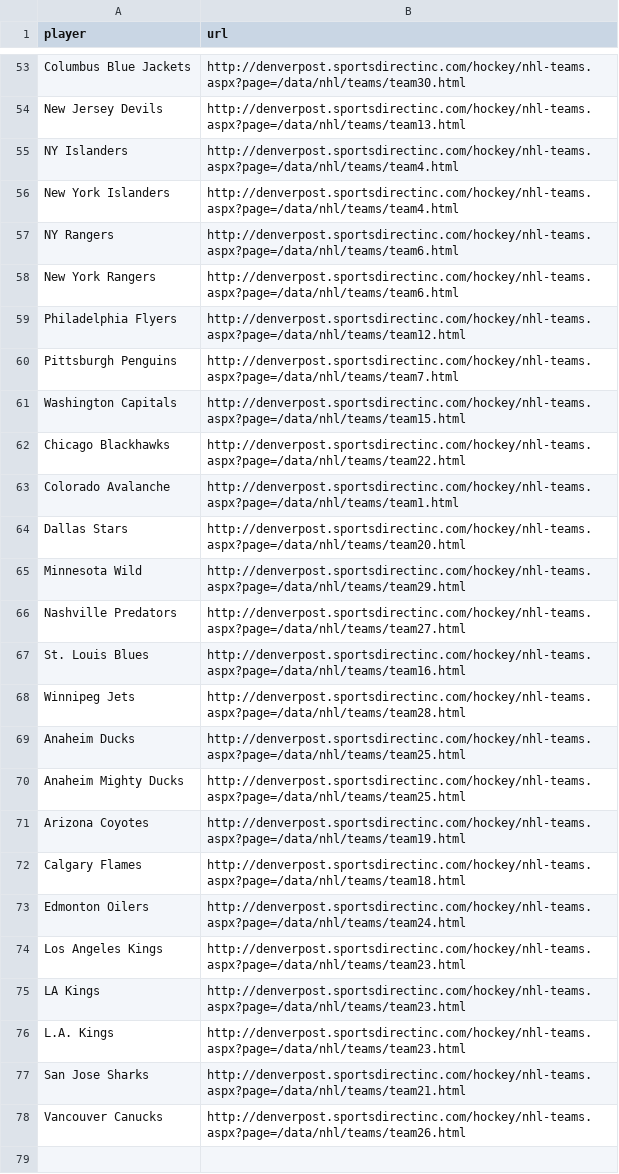
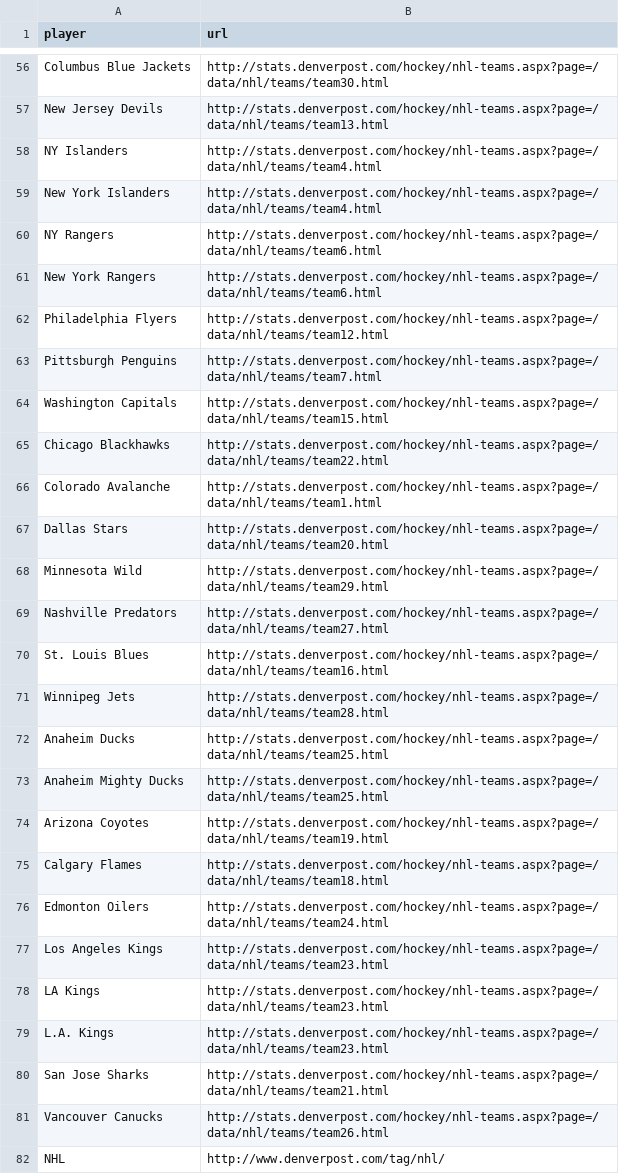
Before and after one commit to denverpost/nouner, a CSV file: www/csv/avalanche.csv, drawn as a sheet; only a part is shown, gaps mark what is left out; addresses are those after the commit; the diff covers the shown part only; the diff names each change by its address in the sheet, - before the commit and + after, or states it on an @@ line.

```diff
--- a/www/csv/avalanche.csv
+++ b/www/csv/avalanche.csv
-B56 (url): http://denverpost.sportsdirectinc.com/hockey/nhl-teams.aspx?page=/data/nhl/teams/team30.html
+B56 (url): http://stats.denverpost.com/hockey/nhl-teams.aspx?page=/data/nhl/teams/team30.html
-B57 (url): http://denverpost.sportsdirectinc.com/hockey/nhl-teams.aspx?page=/data/nhl/teams/team13.html
+B57 (url): http://stats.denverpost.com/hockey/nhl-teams.aspx?page=/data/nhl/teams/team13.html
-B58:B59 (url): http://denverpost.sportsdirectinc.com/hockey/nhl-teams.aspx?page=/data/nhl/teams/team4.html
+B58:B59 (url): http://stats.denverpost.com/hockey/nhl-teams.aspx?page=/data/nhl/teams/team4.html
-B60:B61 (url): http://denverpost.sportsdirectinc.com/hockey/nhl-teams.aspx?page=/data/nhl/teams/team6.html
+B60:B61 (url): http://stats.denverpost.com/hockey/nhl-teams.aspx?page=/data/nhl/teams/team6.html
-B62 (url): http://denverpost.sportsdirectinc.com/hockey/nhl-teams.aspx?page=/data/nhl/teams/team12.html
+B62 (url): http://stats.denverpost.com/hockey/nhl-teams.aspx?page=/data/nhl/teams/team12.html
-B63 (url): http://denverpost.sportsdirectinc.com/hockey/nhl-teams.aspx?page=/data/nhl/teams/team7.html
+B63 (url): http://stats.denverpost.com/hockey/nhl-teams.aspx?page=/data/nhl/teams/team7.html
-B64 (url): http://denverpost.sportsdirectinc.com/hockey/nhl-teams.aspx?page=/data/nhl/teams/team15.html
+B64 (url): http://stats.denverpost.com/hockey/nhl-teams.aspx?page=/data/nhl/teams/team15.html
-B65 (url): http://denverpost.sportsdirectinc.com/hockey/nhl-teams.aspx?page=/data/nhl/teams/team22.html
+B65 (url): http://stats.denverpost.com/hockey/nhl-teams.aspx?page=/data/nhl/teams/team22.html
-B66 (url): http://denverpost.sportsdirectinc.com/hockey/nhl-teams.aspx?page=/data/nhl/teams/team1.html
+B66 (url): http://stats.denverpost.com/hockey/nhl-teams.aspx?page=/data/nhl/teams/team1.html
-B67 (url): http://denverpost.sportsdirectinc.com/hockey/nhl-teams.aspx?page=/data/nhl/teams/team20.html
+B67 (url): http://stats.denverpost.com/hockey/nhl-teams.aspx?page=/data/nhl/teams/team20.html
-B68 (url): http://denverpost.sportsdirectinc.com/hockey/nhl-teams.aspx?page=/data/nhl/teams/team29.html
+B68 (url): http://stats.denverpost.com/hockey/nhl-teams.aspx?page=/data/nhl/teams/team29.html
-B69 (url): http://denverpost.sportsdirectinc.com/hockey/nhl-teams.aspx?page=/data/nhl/teams/team27.html
+B69 (url): http://stats.denverpost.com/hockey/nhl-teams.aspx?page=/data/nhl/teams/team27.html
-B70 (url): http://denverpost.sportsdirectinc.com/hockey/nhl-teams.aspx?page=/data/nhl/teams/team16.html
+B70 (url): http://stats.denverpost.com/hockey/nhl-teams.aspx?page=/data/nhl/teams/team16.html
-B71 (url): http://denverpost.sportsdirectinc.com/hockey/nhl-teams.aspx?page=/data/nhl/teams/team28.html
+B71 (url): http://stats.denverpost.com/hockey/nhl-teams.aspx?page=/data/nhl/teams/team28.html
-B72:B73 (url): http://denverpost.sportsdirectinc.com/hockey/nhl-teams.aspx?page=/data/nhl/teams/team25.html
+B72:B73 (url): http://stats.denverpost.com/hockey/nhl-teams.aspx?page=/data/nhl/teams/team25.html
-B74 (url): http://denverpost.sportsdirectinc.com/hockey/nhl-teams.aspx?page=/data/nhl/teams/team19.html
+B74 (url): http://stats.denverpost.com/hockey/nhl-teams.aspx?page=/data/nhl/teams/team19.html
-B75 (url): http://denverpost.sportsdirectinc.com/hockey/nhl-teams.aspx?page=/data/nhl/teams/team18.html
+B75 (url): http://stats.denverpost.com/hockey/nhl-teams.aspx?page=/data/nhl/teams/team18.html
-B76 (url): http://denverpost.sportsdirectinc.com/hockey/nhl-teams.aspx?page=/data/nhl/teams/team24.html
+B76 (url): http://stats.denverpost.com/hockey/nhl-teams.aspx?page=/data/nhl/teams/team24.html
-B77:B79 (url): http://denverpost.sportsdirectinc.com/hockey/nhl-teams.aspx?page=/data/nhl/teams/team23.html
+B77:B79 (url): http://stats.denverpost.com/hockey/nhl-teams.aspx?page=/data/nhl/teams/team23.html
-B80 (url): http://denverpost.sportsdirectinc.com/hockey/nhl-teams.aspx?page=/data/nhl/teams/team21.html
+B80 (url): http://stats.denverpost.com/hockey/nhl-teams.aspx?page=/data/nhl/teams/team21.html
-B81 (url): http://denverpost.sportsdirectinc.com/hockey/nhl-teams.aspx?page=/data/nhl/teams/team26.html
+B81 (url): http://stats.denverpost.com/hockey/nhl-teams.aspx?page=/data/nhl/teams/team26.html
+row 82: NHL | http://www.denverpost.com/tag/nhl/
```
Also changed, not shown: 26 added rows and 52 edited cells elsewhere in this file, www/csv/nuggets.csv, 2 other files.
